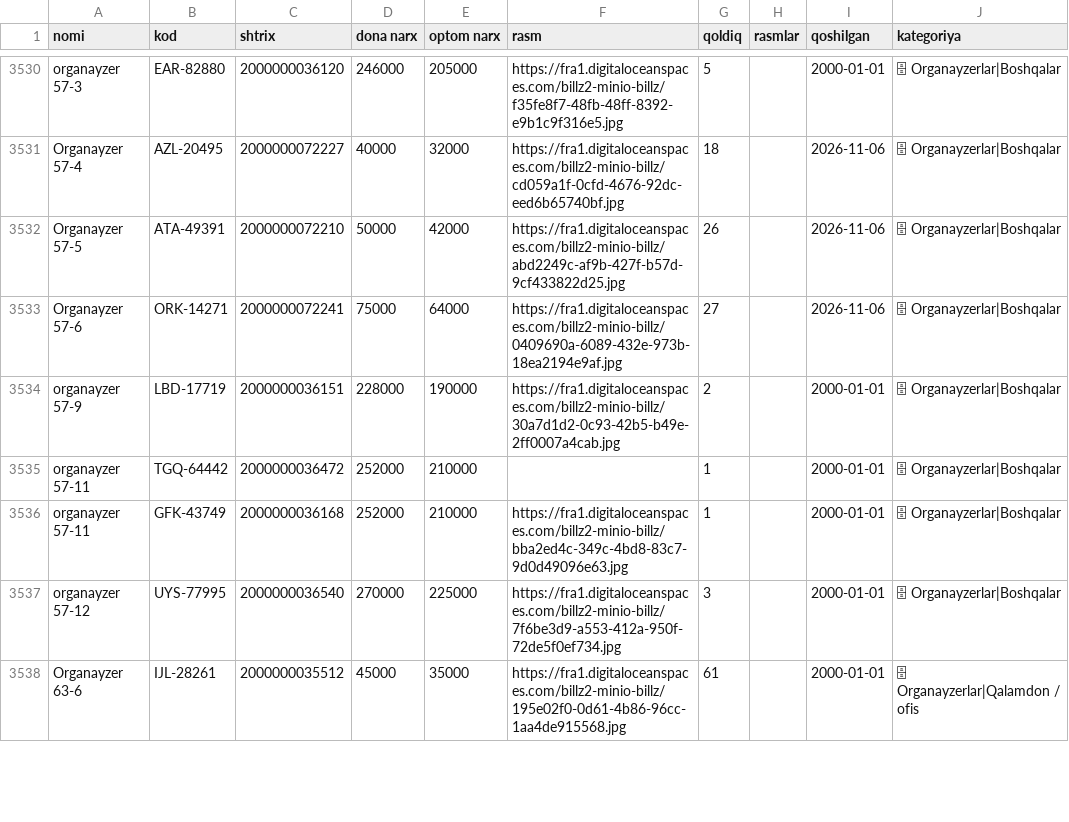
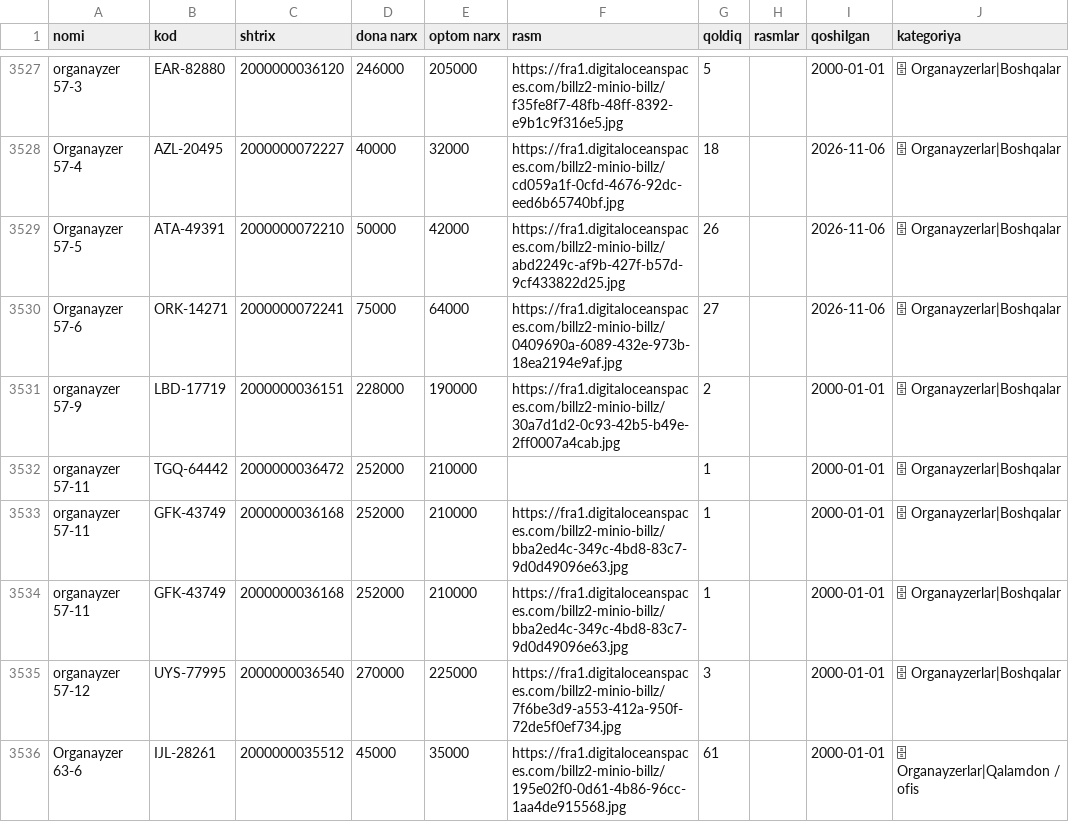
Before and after one commit to maxmuda725-jpg/turfa-narx, a CSV file: baza/products.csv, drawn as a sheet; only a part is shown, gaps mark what is left out; the diff covers the shown part only.

Commit message:
Baza Billz'dan yangilandi

```diff
--- a/baza/products.csv
+++ b/baza/products.csv
@@ -3536,2 +3533,3 @@ organayzer 57-11;TGQ-64442;2000000036472;252000;210000;;1;;2000-01-01;🗄 Organ
 organayzer 57-11;GFK-43749;2000000036168;252000;210000;https://fra1.digitaloceanspaces.com/billz2-minio-billz/bba2ed4c-349c-4bd8-83c7-9d0d49096e63.jpg;1;;2000-01-01;🗄 Organayzerlar|Boshqalar
+organayzer 57-11;GFK-43749;2000000036168;252000;210000;https://fra1.digitaloceanspaces.com/billz2-minio-billz/bba2ed4c-349c-4bd8-83c7-9d0d49096e63.jpg;1;;2000-01-01;🗄 Organayzerlar|Boshqalar
 organayzer 57-12;UYS-77995;2000000036540;270000;225000;https://fra1.digitaloceanspaces.com/billz2-minio-billz/7f6be3d9-a553-412a-950f-72de5f0ef734.jpg;3;;2000-01-01;🗄 Organayzerlar|Boshqalar
```
Also changed, not shown: 3 added rows, 4 removed rows, 3 moved rows and 54 edited cells elsewhere in this file, 2 other files.
